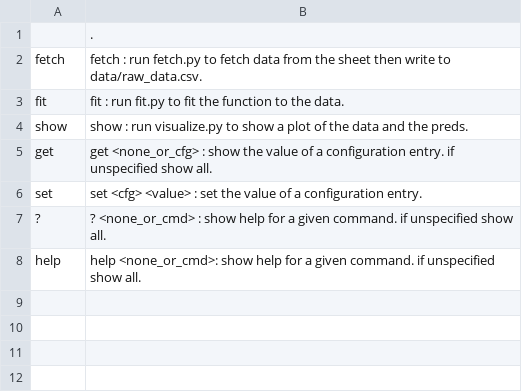
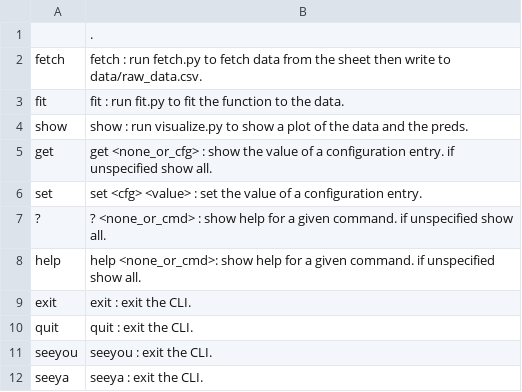
Before and after one commit to neuralProcessor314/faded-4B-views-predictor, a CSV file: usages.csv, drawn as a sheet; the diff names each change by its address in the sheet, - before the commit and + after, or states it on an @@ line.

```diff
--- a/usages.csv
+++ b/usages.csv
+row 9: exit | exit : exit the CLI.
+row 10: quit | quit : exit the CLI.
+row 11: seeyou | seeyou : exit the CLI.
+row 12: seeya | seeya : exit the CLI.
```
Also changed, not shown: 1 other file.
